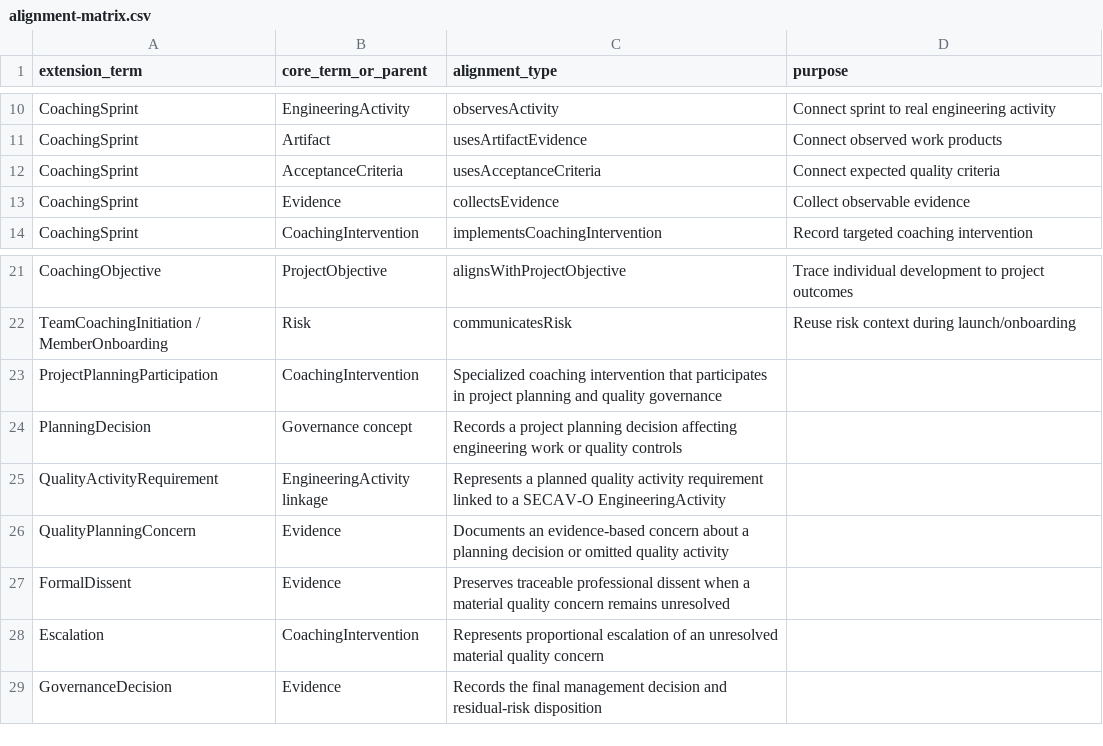
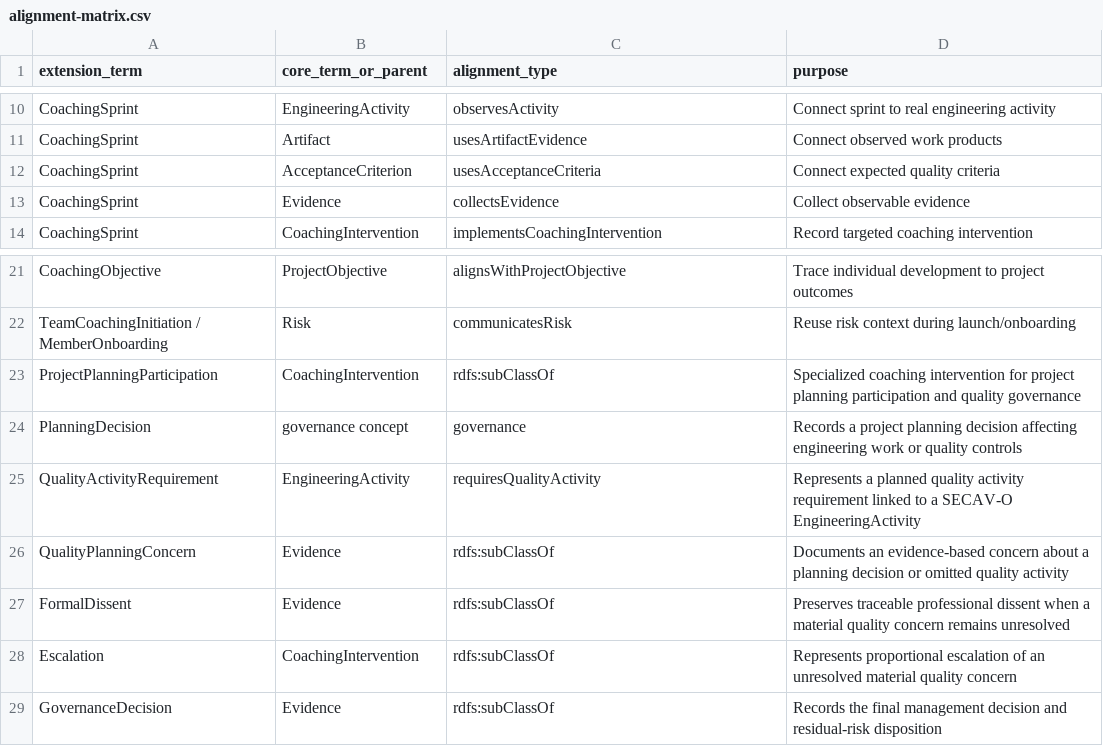
Before and after one commit to vlorenzana/software-engineering-coaching-framework, a CSV file: ontology/alignment-matrix.csv, drawn as a sheet; only a part is shown, gaps mark what is left out.

```diff
--- a/ontology/alignment-matrix.csv
+++ b/ontology/alignment-matrix.csv
@@ -11,3 +11,3 @@ CoachingSprint,EngineeringActivity,observesActivity,Connect sprint to real engin
 CoachingSprint,Artifact,usesArtifactEvidence,Connect observed work products
-CoachingSprint,AcceptanceCriteria,usesAcceptanceCriteria,Connect expected quality criteria
+CoachingSprint,AcceptanceCriterion,usesAcceptanceCriteria,Connect expected quality criteria
 CoachingSprint,Evidence,collectsEvidence,Collect observable evidence
@@ -22,8 +22,8 @@ CoachingObjective,ProjectObjective,alignsWithProjectObjective,Trace individual d
 TeamCoachingInitiation / MemberOnboarding,Risk,communicatesRisk,Reuse risk context during launch/onboarding
-ProjectPlanningParticipation,CoachingIntervention,Specialized coaching intervention that participates in project planning and quality governance
-PlanningDecision,Governance concept,Records a project planning decision affecting engineering work or quality controls
-QualityActivityRequirement,EngineeringActivity linkage,Represents a planned quality activity requirement linked to a SECAV-O EngineeringActivity
-QualityPlanningConcern,Evidence,Documents an evidence-based concern about a planning decision or omitted quality activity
-FormalDissent,Evidence,Preserves traceable professional dissent when a material quality concern remains unresolved
-Escalation,CoachingIntervention,Represents proportional escalation of an unresolved material quality concern
-GovernanceDecision,Evidence,Records the final management decision and residual-risk disposition
+ProjectPlanningParticipation,CoachingIntervention,rdfs:subClassOf,Specialized coaching intervention for project planning participation and quality governance
+PlanningDecision,governance concept,governance,Records a project planning decision affecting engineering work or quality controls
+QualityActivityRequirement,EngineeringActivity,requiresQualityActivity,Represents a planned quality activity requirement linked to a SECAV-O EngineeringActivity
+QualityPlanningConcern,Evidence,rdfs:subClassOf,Documents an evidence-based concern about a planning decision or omitted quality activity
+FormalDissent,Evidence,rdfs:subClassOf,Preserves traceable professional dissent when a material quality concern remains unresolved
+Escalation,CoachingIntervention,rdfs:subClassOf,Represents proportional escalation of an unresolved material quality concern
+GovernanceDecision,Evidence,rdfs:subClassOf,Records the final management decision and residual-risk disposition
```
Also changed, not shown: 1 other file.
